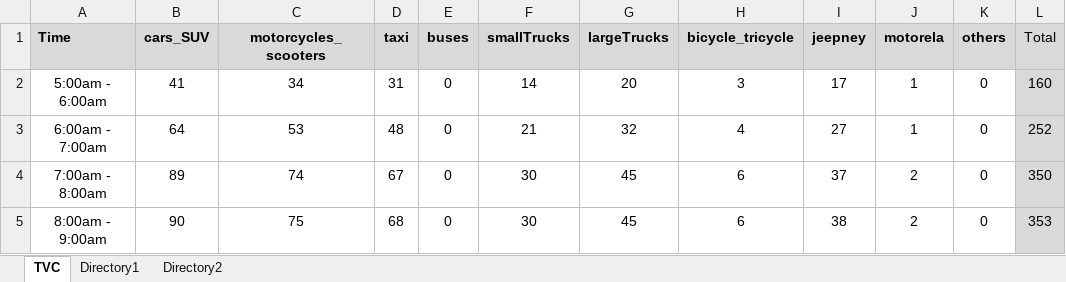
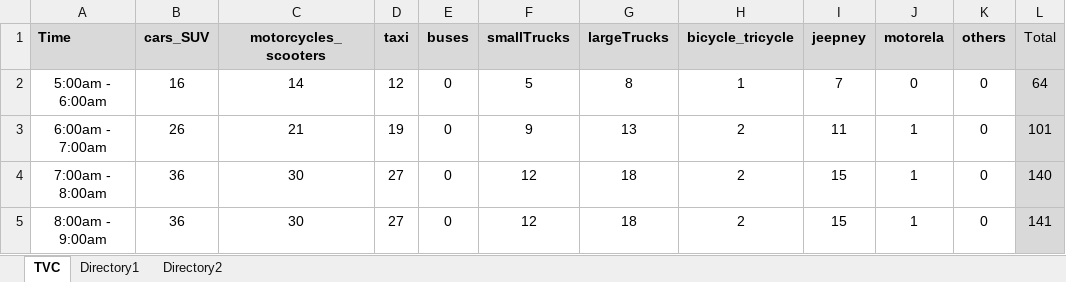
Before and after one commit to Nins16/DQL_AveEntLumRei-1, an Excel workbook: Preprocessed Data/Claro-M.-Recto_Capt.-Vicente-Roa-FINAL-NAJUD.xlsx, sheet TVC, drawn as a sheet; only a part is shown; values as stored, in another font and other column widths than the file's, no borders; the diff covers the shown part only; the diff names each change by its address in the sheet, - before the commit and + after, or states it on an @@ line.

```diff
--- a/Preprocessed Data/Claro-M.-Recto_Capt.-Vicente-Roa-FINAL-NAJUD.xlsx (sheet TVC)
+++ b/Preprocessed Data/Claro-M.-Recto_Capt.-Vicente-Roa-FINAL-NAJUD.xlsx (sheet TVC)
-B2 (cars_SUV): 41
+B2 (cars_SUV): 16
-C2 (motorcycles_scooters): 34
+C2 (motorcycles_scooters): 14
-D2 (taxi): 31
+D2 (taxi): 12
-F2 (smallTrucks): 14
+F2 (smallTrucks): 5
-G2 (largeTrucks): 20
+G2 (largeTrucks): 8
-H2 (bicycle_tricycle): 3
+H2 (bicycle_tricycle): 1
-I2 (jeepney): 17
+I2 (jeepney): 7
-J2 (motorela): 1
+J2 (motorela): 0
-L2 (Total): 160
+L2 (Total): 64
-B3 (cars_SUV): 64
+B3 (cars_SUV): 26
-C3 (motorcycles_scooters): 53
+C3 (motorcycles_scooters): 21
-D3 (taxi): 48
+D3 (taxi): 19
-F3 (smallTrucks): 21
+F3 (smallTrucks): 9
-G3 (largeTrucks): 32
+G3 (largeTrucks): 13
-H3 (bicycle_tricycle): 4
+H3 (bicycle_tricycle): 2
-I3 (jeepney): 27
+I3 (jeepney): 11
-L3 (Total): 252
+L3 (Total): 101
-B4 (cars_SUV): 89
+B4 (cars_SUV): 36
-C4 (motorcycles_scooters): 74
+C4 (motorcycles_scooters): 30
-D4 (taxi): 67
+D4 (taxi): 27
-F4:F5 (smallTrucks): 30
+F4:F5 (smallTrucks): 12
-G4:G5 (largeTrucks): 45
+G4:G5 (largeTrucks): 18
-H4:H5 (bicycle_tricycle): 6
+H4:H5 (bicycle_tricycle): 2
-I4 (jeepney): 37
+I4 (jeepney): 15
-J4:J5 (motorela): 2
+J4:J5 (motorela): 1
-L4 (Total): 350
+L4 (Total): 140
-B5 (cars_SUV): 90
+B5 (cars_SUV): 36
-C5 (motorcycles_scooters): 75
+C5 (motorcycles_scooters): 30
-D5 (taxi): 68
+D5 (taxi): 27
-I5 (jeepney): 38
+I5 (jeepney): 15
-L5 (Total): 353
+L5 (Total): 141
```
Also changed, not shown: 30 added rows and 231 edited cells elsewhere in this sheet, 13 other files.
